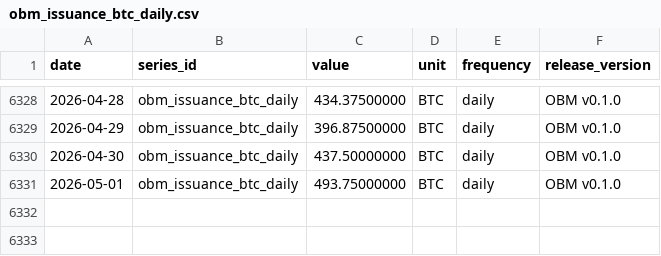
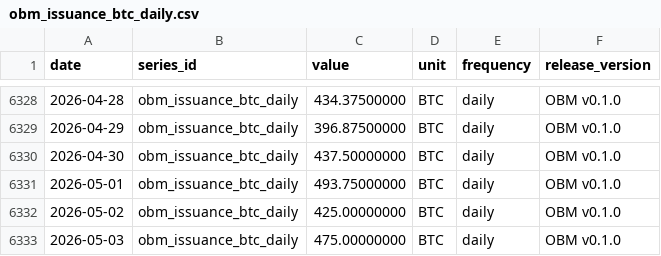
Before and after one commit to diegorllanos/open-bitcoin-metrics, a CSV file: obm_issuance_btc_daily/obm_issuance_btc_daily.csv, drawn as a sheet; only a part is shown, gaps mark what is left out.

```diff
--- a/obm_issuance_btc_daily/obm_issuance_btc_daily.csv
+++ b/obm_issuance_btc_daily/obm_issuance_btc_daily.csv
@@ -6331 +6331,3 @@ date,series_id,value,unit,frequency,release_version
 2026-05-01,obm_issuance_btc_daily,493.75000000,BTC,daily,OBM v0.1.0
+2026-05-02,obm_issuance_btc_daily,425.00000000,BTC,daily,OBM v0.1.0
+2026-05-03,obm_issuance_btc_daily,475.00000000,BTC,daily,OBM v0.1.0
```
Also changed, not shown: obm_block_count_daily/obm_block_count_daily.csv, obm_tx_count_daily/obm_tx_count_daily.csv, 3 other files.
